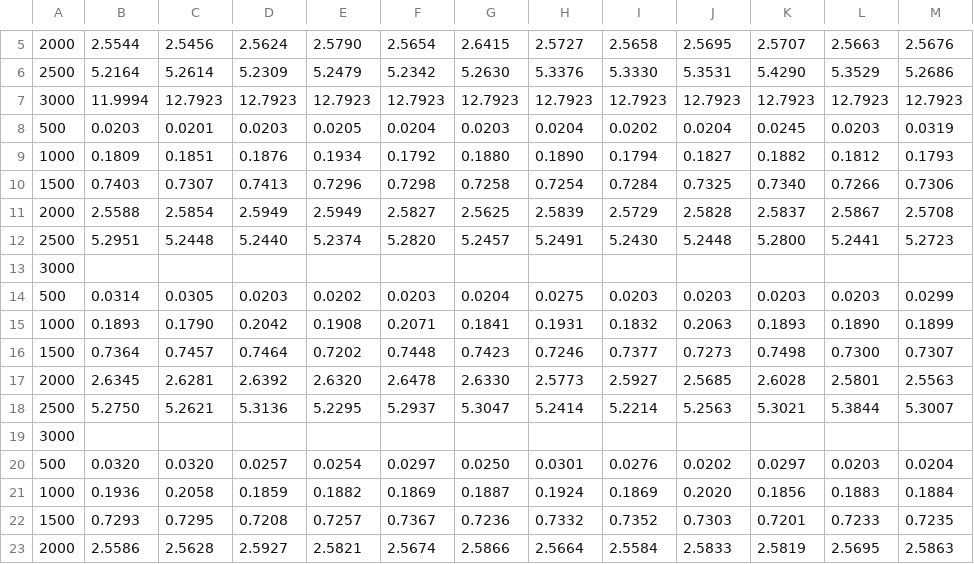
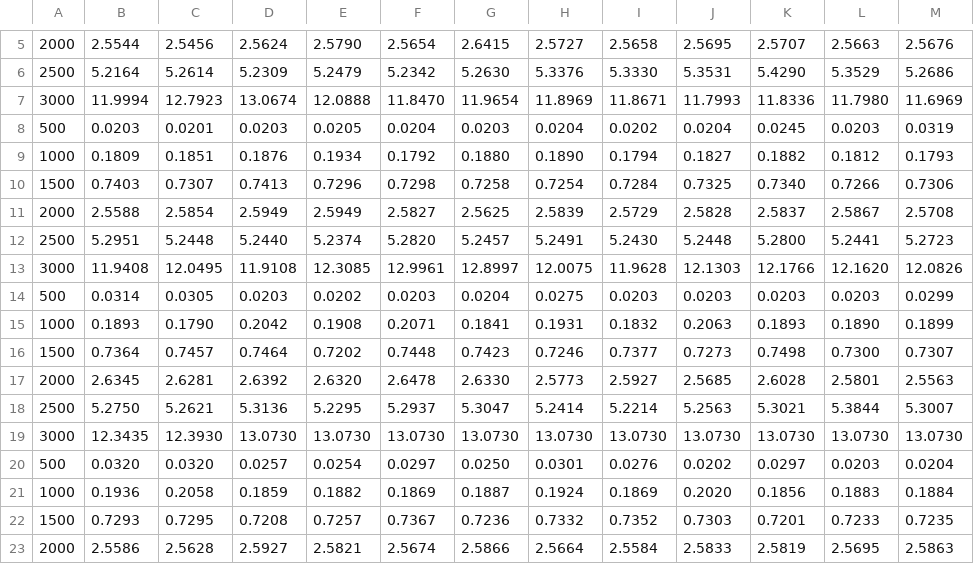
Before and after one commit to nzacha/Dynamic-Programming-Experimental-Analysis-Top-Down-Vs-Bottom-Up, a CSV file: cpp/dynamic_programming/data/time/i_chainMatrixMultiplication.csv, drawn as a sheet; only a part is shown, gaps mark what is left out; removed rows and columns are numbered as before the commit, all else as after; the diff names each change by its address in the sheet, - before the commit and + after, or states it on an @@ line.

```diff
--- a/cpp/dynamic_programming/data/time/i_chainMatrixMultiplication.csv
+++ b/cpp/dynamic_programming/data/time/i_chainMatrixMultiplication.csv
-D7: 12.7923
+D7: 13.0674
-E7: 12.7923
+E7: 12.0888
-F7: 12.7923
+F7: 11.8470
-G7: 12.7923
+G7: 11.9654
-H7: 12.7923
+H7: 11.8969
-I7: 12.7923
+I7: 11.8671
-J7: 12.7923
+J7: 11.7993
-K7: 12.7923
+K7: 11.8336
-L7: 12.7923
+L7: 11.7980
-M7: 12.7923
+M7: 11.6969
-row 13: 3000
+row 13: 3000 | 11.9408 | 12.0495 | 11.9108 | 12.3085 | 12.9961 | 12.8997 | 12.0075 | 11.9628 | 12.1303 | 12.1766 | 12.1620 | 12.0826
-row 19: 3000
+row 19: 3000 | 12.3435 | 12.3930 | 13.0730 | 13.0730 | 13.0730 | 13.0730 | 13.0730 | 13.0730 | 13.0730 | 13.0730 | 13.0730 | 13.0730
```
Also changed, not shown: cpp/dynamic_programming/data/mem/r_knapsack.csv, cpp/dynamic_programming/data/per/r_knapsack.csv, 2 other files.
